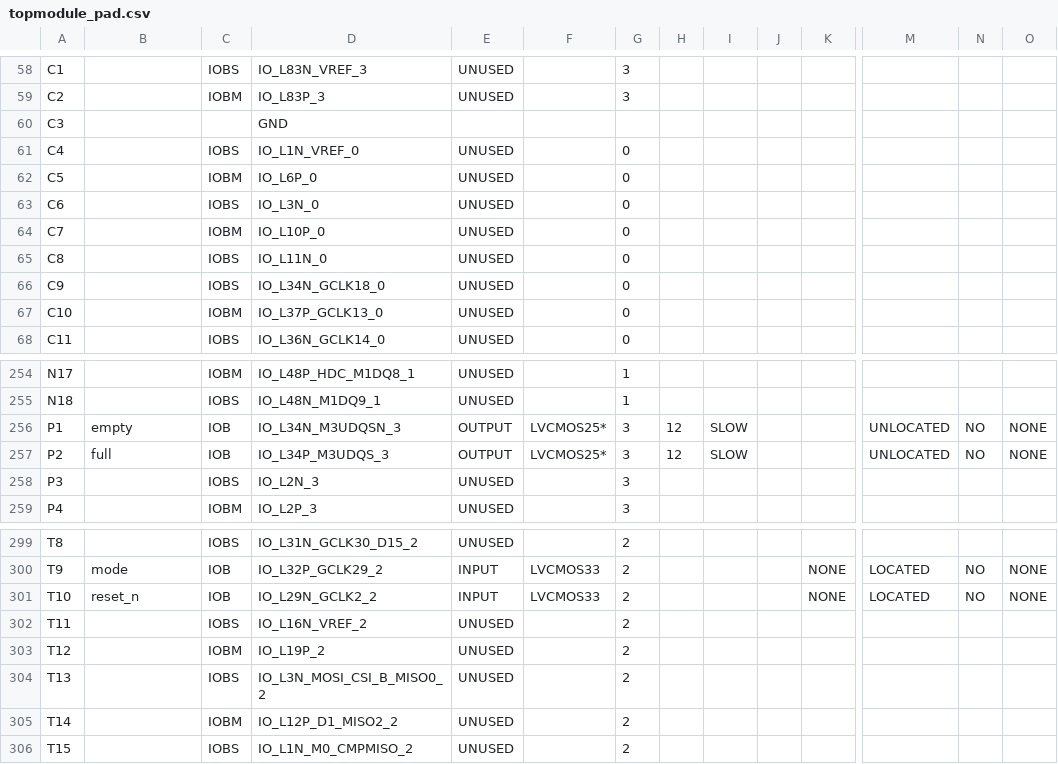
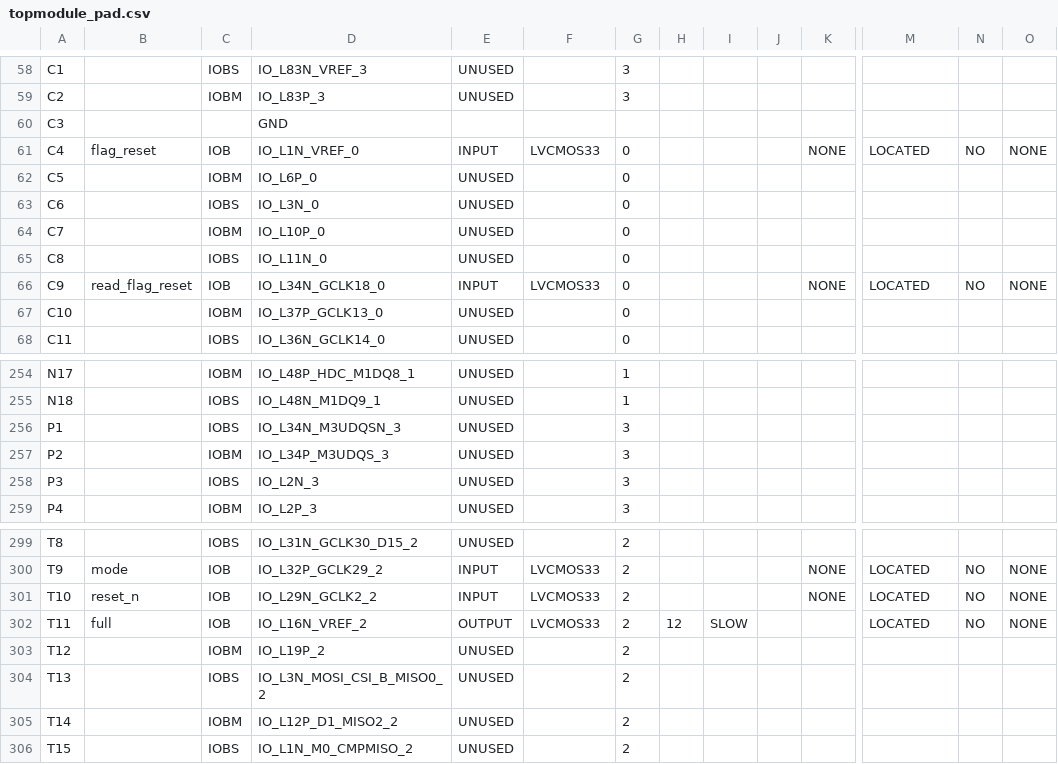
Before and after one commit to MarcOrfila/ec551, a CSV file: lab2/topmodule_pad.csv, drawn as a sheet; only a part is shown, gaps mark what is left out; the diff covers the shown part only; the diff names each change by its address in the sheet, - before the commit and + after, or states it on an @@ line.

```diff
--- a/lab2/topmodule_pad.csv
+++ b/lab2/topmodule_pad.csv
-B61: (empty)
+B61: flag_reset
-C61: IOBS
+C61: IOB
-E61: UNUSED
+E61: INPUT
-F61: (empty)
+F61: LVCMOS33
-K61: (empty)
+K61: NONE
-M61: (empty)
+M61: LOCATED
-N61: (empty)
+N61: NO
-O61: (empty)
+O61: NONE
-B66: (empty)
+B66: read_flag_reset
-C66: IOBS
+C66: IOB
-E66: UNUSED
+E66: INPUT
-F66: (empty)
+F66: LVCMOS33
-K66: (empty)
+K66: NONE
-M66: (empty)
+M66: LOCATED
-N66: (empty)
+N66: NO
-O66: (empty)
+O66: NONE
-B256: empty
+B256: (empty)
-C256: IOB
+C256: IOBS
-E256:E257: OUTPUT
+E256:E257: UNUSED
-F256:F257: LVCMOS25*
+F256:F257: (empty)
-H256:H257: 12
+H256:H257: (empty)
-I256:I257: SLOW
+I256:I257: (empty)
-M256:M257: UNLOCATED
+M256:M257: (empty)
-N256:N257: NO
+N256:N257: (empty)
-O256:O257: NONE
+O256:O257: (empty)
-B257: full
+B257: (empty)
-C257: IOB
+C257: IOBM
-B302: (empty)
+B302: full
-C302: IOBS
+C302: IOB
-E302: UNUSED
+E302: OUTPUT
-F302: (empty)
+F302: LVCMOS33
-H302: (empty)
+H302: 12
-I302: (empty)
+I302: SLOW
-M302: (empty)
+M302: LOCATED
-N302: (empty)
+N302: NO
-O302: (empty)
+O302: NONE
```
Also changed, not shown: 41 edited cells elsewhere in this file, 57 other files.
